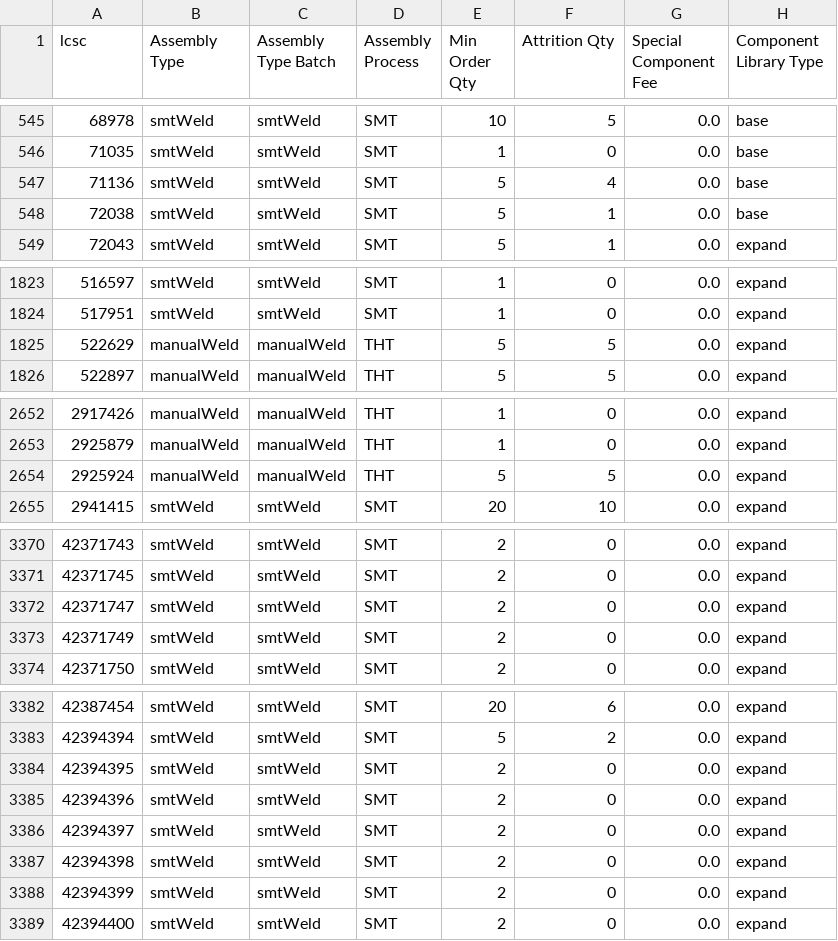
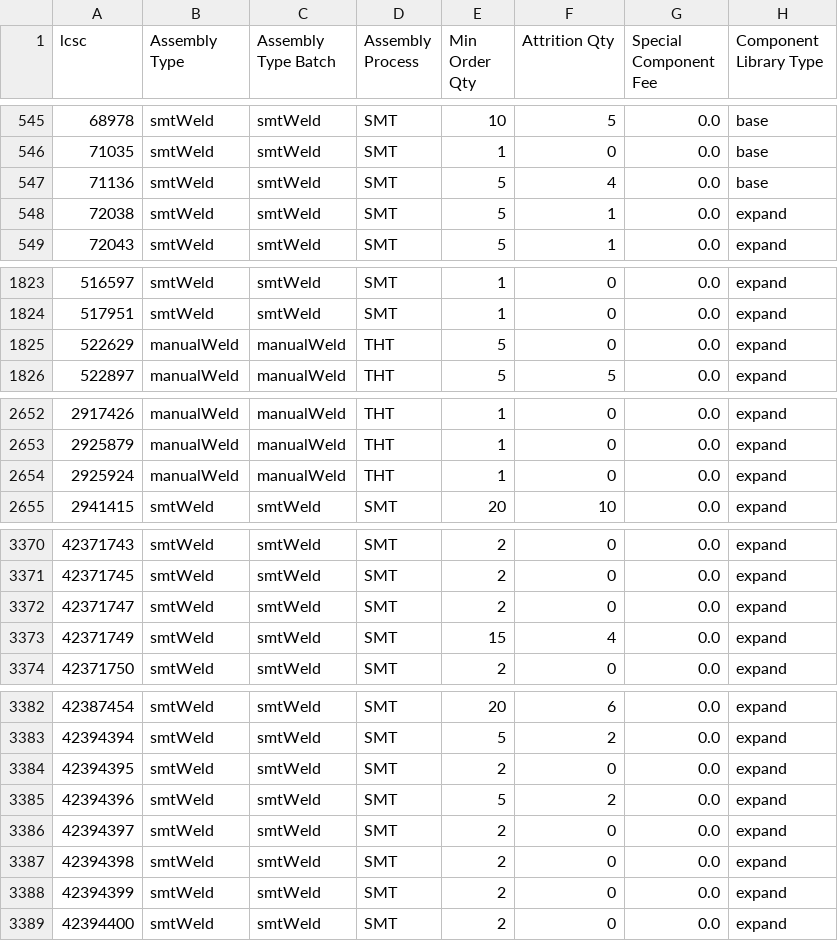
Before and after one commit to CDFER/jlcpcb-parts-database, a CSV file: scraped/assembly-details.csv, drawn as a sheet; only a part is shown, gaps mark what is left out; the diff covers the shown part only.

```diff
--- a/scraped/assembly-details.csv
+++ b/scraped/assembly-details.csv
@@ -547,3 +547,3 @@ lcsc,Assembly Type,Assembly Type Batch,Assembly Process,Min Order Qty,Attrition
 71136,smtWeld,smtWeld,SMT,5,4,0.0,base
-72038,smtWeld,smtWeld,SMT,5,1,0.0,base
+72038,smtWeld,smtWeld,SMT,5,1,0.0,expand
 72043,smtWeld,smtWeld,SMT,5,1,0.0,expand
@@ -1824,3 +1824,3 @@ lcsc,Assembly Type,Assembly Type Batch,Assembly Process,Min Order Qty,Attrition
 517951,smtWeld,smtWeld,SMT,1,0,0.0,expand
-522629,manualWeld,manualWeld,THT,5,5,0.0,expand
+522629,manualWeld,manualWeld,THT,5,0,0.0,expand
 522897,manualWeld,manualWeld,THT,5,5,0.0,expand
@@ -2653,3 +2653,3 @@ lcsc,Assembly Type,Assembly Type Batch,Assembly Process,Min Order Qty,Attrition
 2925879,manualWeld,manualWeld,THT,1,0,0.0,expand
-2925924,manualWeld,manualWeld,THT,5,5,0.0,expand
+2925924,manualWeld,manualWeld,THT,1,0,0.0,expand
 2941415,smtWeld,smtWeld,SMT,20,10,0.0,expand
@@ -3372,3 +3372,3 @@ lcsc,Assembly Type,Assembly Type Batch,Assembly Process,Min Order Qty,Attrition
 42371747,smtWeld,smtWeld,SMT,2,0,0.0,expand
-42371749,smtWeld,smtWeld,SMT,2,0,0.0,expand
+42371749,smtWeld,smtWeld,SMT,15,4,0.0,expand
 42371750,smtWeld,smtWeld,SMT,2,0,0.0,expand
@@ -3384,3 +3384,3 @@ lcsc,Assembly Type,Assembly Type Batch,Assembly Process,Min Order Qty,Attrition
 42394395,smtWeld,smtWeld,SMT,2,0,0.0,expand
-42394396,smtWeld,smtWeld,SMT,2,0,0.0,expand
+42394396,smtWeld,smtWeld,SMT,5,2,0.0,expand
 42394397,smtWeld,smtWeld,SMT,2,0,0.0,expand
```
Also changed, not shown: 1 edited cell elsewhere in this file, scraped/ComponentList.csv.
